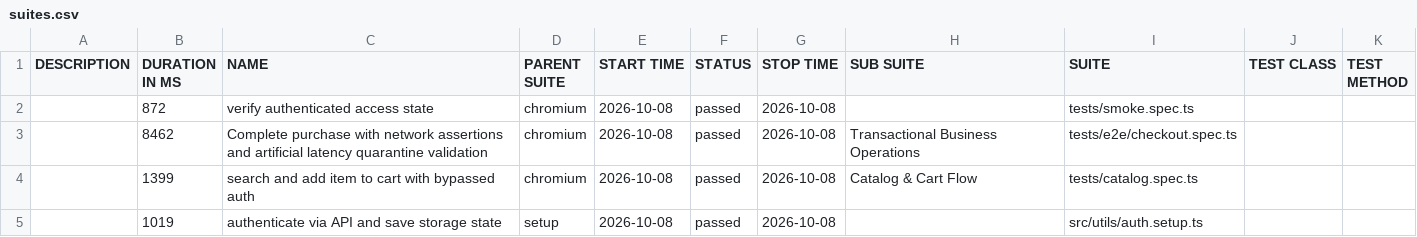
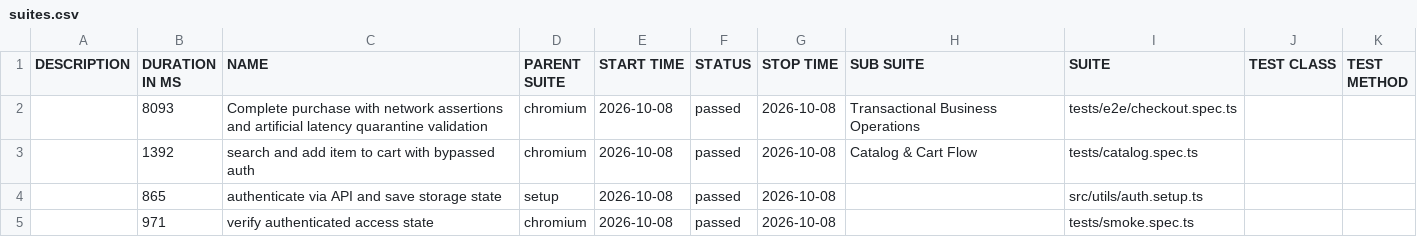
Before and after one commit to dannyc7765/juice-shop-automation-harness, a CSV file: data/suites.csv, drawn as a sheet.

```diff
--- a/data/suites.csv
+++ b/data/suites.csv
@@ -1,5 +1,5 @@
 "DESCRIPTION","DURATION IN MS","NAME","PARENT SUITE","START TIME","STATUS","STOP TIME","SUB SUITE","SUITE","TEST CLASS","TEST METHOD"
-"","872","verify authenticated access state","chromium","2026-10-08","passed","2026-10-08","","tests/smoke.spec.ts","",""
-"","8462","Complete purchase with network assertions and artificial latency quarantine validation","chromium","2026-10-08","passed","2026-10-08","Transactional Business Operations","tests/e2e/checkout.spec.ts","",""
-"","1399","search and add item to cart with bypassed auth","chromium","2026-10-08","passed","2026-10-08","Catalog & Cart Flow","tests/catalog.spec.ts","",""
-"","1019","authenticate via API and save storage state","setup","2026-10-08","passed","2026-10-08","","src/utils/auth.setup.ts","",""
+"","8093","Complete purchase with network assertions and artificial latency quarantine validation","chromium","2026-10-08","passed","2026-10-08","Transactional Business Operations","tests/e2e/checkout.spec.ts","",""
+"","1392","search and add item to cart with bypassed auth","chromium","2026-10-08","passed","2026-10-08","Catalog & Cart Flow","tests/catalog.spec.ts","",""
+"","865","authenticate via API and save storage state","setup","2026-10-08","passed","2026-10-08","","src/utils/auth.setup.ts","",""
+"","971","verify authenticated access state","chromium","2026-10-08","passed","2026-10-08","","tests/smoke.spec.ts","",""
```
Also changed, not shown: 38 other files.
